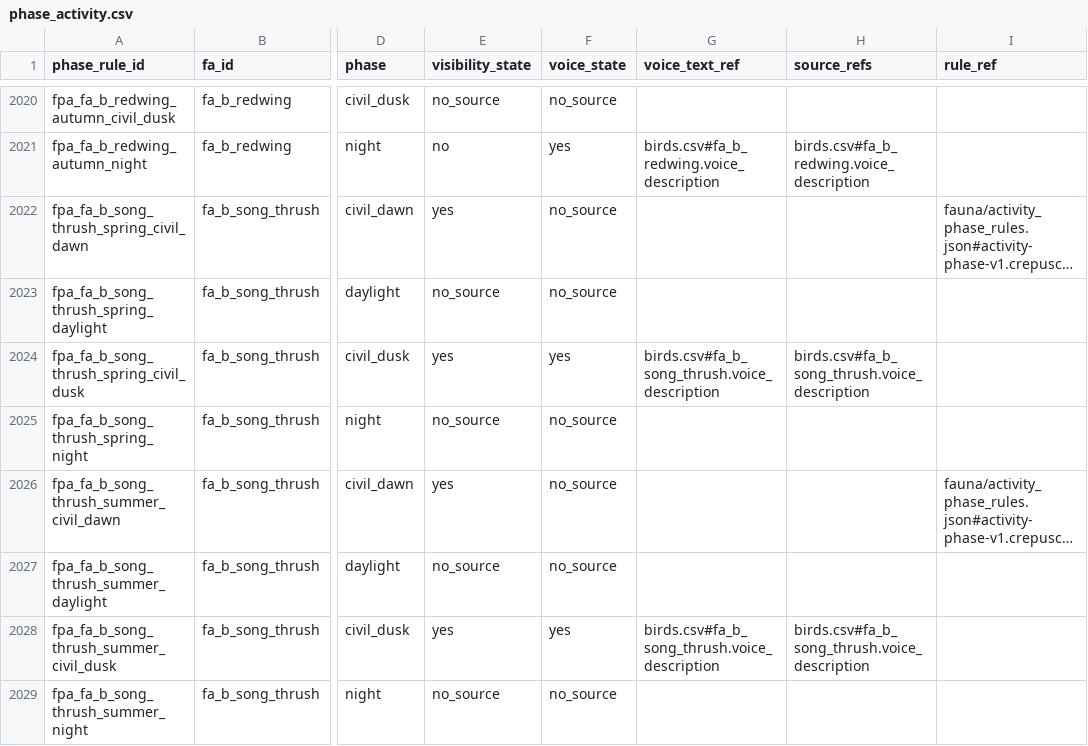
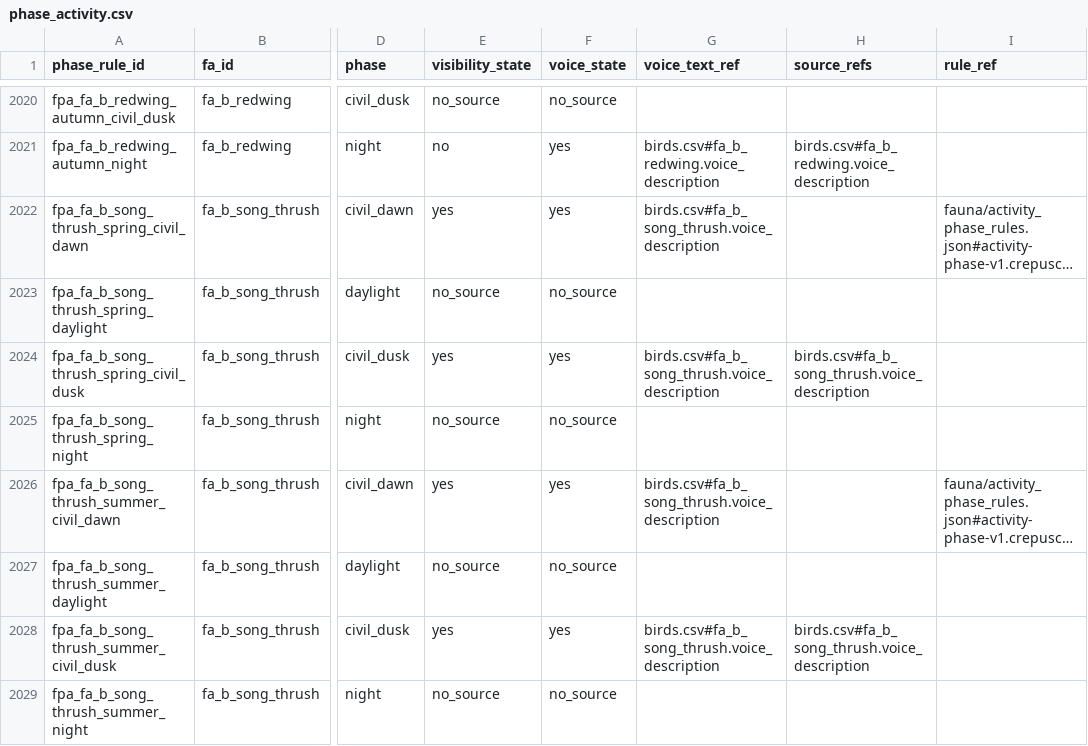
Before and after one commit to PavelSlaven/Novgorod1230, a CSV file: data/world-catalogs/novgorod/game-base-v1/fauna-mammals-birds/fauna/phase_activity.csv, drawn as a sheet; only a part is shown, gaps mark what is left out; long unchanged cells end in …; the diff covers the shown part only; the diff names each change by its address in the sheet, - before the commit and + after, or states it on an @@ line.

```diff
--- a/data/world-catalogs/novgorod/game-base-v1/fauna-mammals-birds/fauna/phase_activity.csv
+++ b/data/world-catalogs/novgorod/game-base-v1/fauna-mammals-birds/fauna/phase_activity.csv
-F2022 (voice_state): no_source
+F2022 (voice_state): yes
-G2022 (voice_text_ref): (empty)
+G2022 (voice_text_ref): birds.csv#fa_b_song_thrush.voice_description
-F2026 (voice_state): no_source
+F2026 (voice_state): yes
-G2026 (voice_text_ref): (empty)
+G2026 (voice_text_ref): birds.csv#fa_b_song_thrush.voice_description
```
Also changed, not shown: 16 edited cells elsewhere in this file, data/world-catalogs/novgorod/game-base-v1/fauna-fish-invertebrates-livestock/fauna/phase_activity.csv, data/world-catalogs/novgorod/game-base-v1/fauna-mammals-birds/fauna/mammals.csv, 10 other files.
